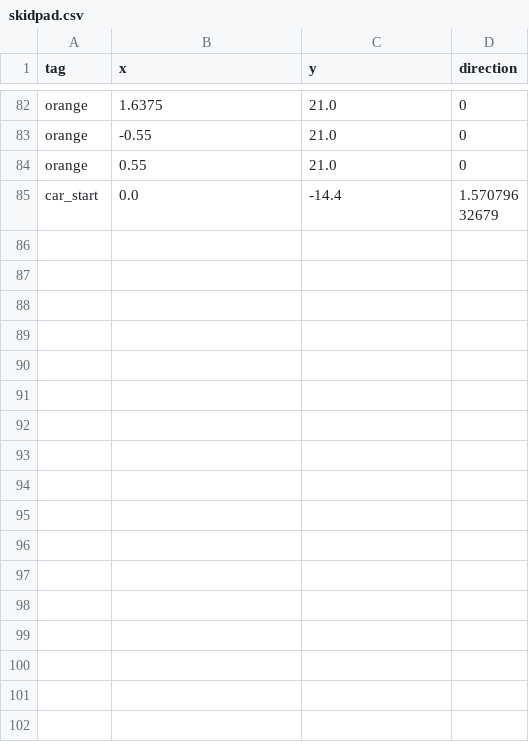
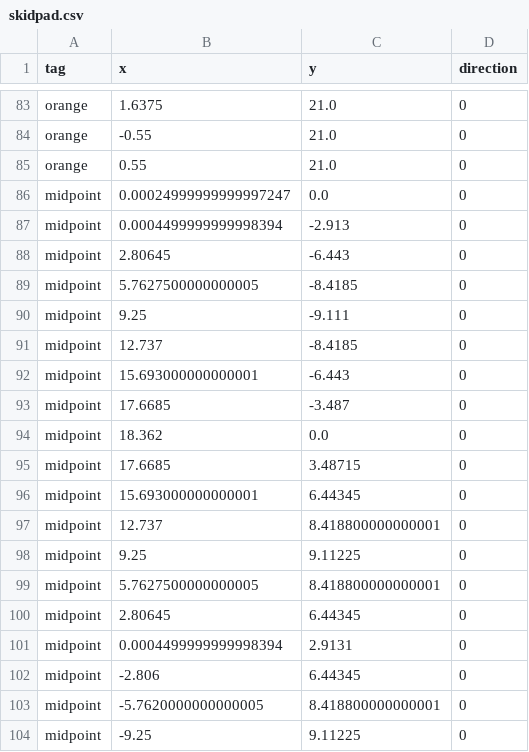
Before and after one commit to QUT-Motorsport/eufs_sim, a CSV file: eufs_gazebo/tracks/skidpad.csv, drawn as a sheet; only a part is shown, gaps mark what is left out; the shorter side is filled out with more unchanged rows; the diff covers the shown part only.

Commit message:
Midpoint checkbox always visible, since sometimes we convert with csv as intermediary

```diff
--- a/eufs_gazebo/tracks/skidpad.csv
+++ b/eufs_gazebo/tracks/skidpad.csv
@@ -84 +85,20 @@ orange,-0.55,21.0,0
 orange,0.55,21.0,0
+midpoint,0.00024999999999997247,0.0,0
+midpoint,0.0004499999999998394,-2.913,0
+midpoint,2.80645,-6.443,0
+midpoint,5.7627500000000005,-8.4185,0
+midpoint,9.25,-9.111,0
+midpoint,12.737,-8.4185,0
+midpoint,15.693000000000001,-6.443,0
+midpoint,17.6685,-3.487,0
+midpoint,18.362,0.0,0
+midpoint,17.6685,3.48715,0
+midpoint,15.693000000000001,6.44345,0
+midpoint,12.737,8.418800000000001,0
+midpoint,9.25,9.11225,0
+midpoint,5.7627500000000005,8.418800000000001,0
+midpoint,2.80645,6.44345,0
+midpoint,0.0004499999999998394,2.9131,0
+midpoint,-2.806,6.44345,0
+midpoint,-5.7620000000000005,8.418800000000001,0
+midpoint,-9.25,9.11225,0
```
Also changed, not shown: 13 added rows, 1 removed row, 38 moved rows and 2 edited cells elsewhere in this file, 1 other file.
